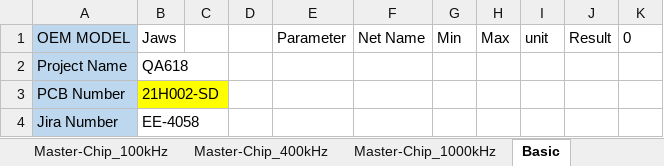
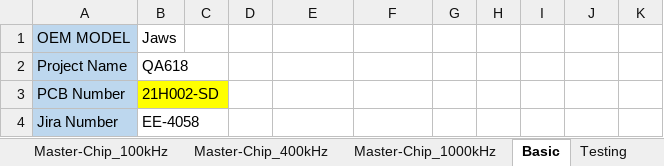
Before and after one commit to 106368030chentairong/SPIV-I2C, an Excel workbook: I2C_Template_20230414.xlsx, sheet Basic, drawn as a sheet; only a part is shown; values as stored, in another font and other column widths than the file's, no borders; the diff names each change by its address in the sheet, - before the commit and + after, or states it on an @@ line.

Commit message:
add autoreport info table write to excel

```diff
--- a/I2C_Template_20230414.xlsx (sheet Basic)
+++ b/I2C_Template_20230414.xlsx (sheet Basic)
+sheet tab: Testing
-E1: Parameter
+E1: (empty)
-F1: Net Name
+F1: (empty)
-G1: Min
+G1: (empty)
-H1: Max
+H1: (empty)
-I1: unit
+I1: (empty)
-J1: Result
+J1: (empty)
-K1: 0
+K1: (empty)
```
Also changed, not shown: 10 other files.
